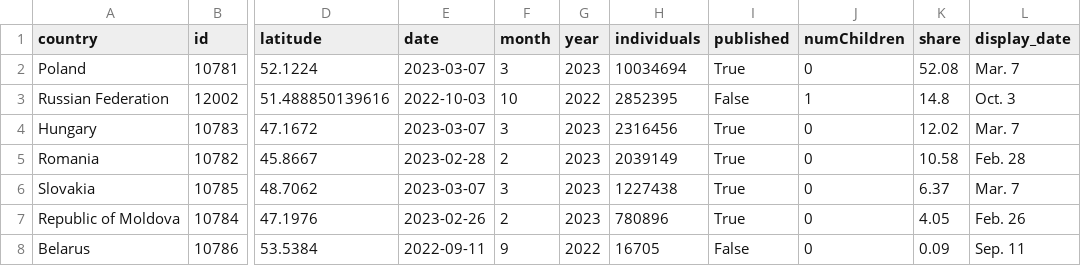
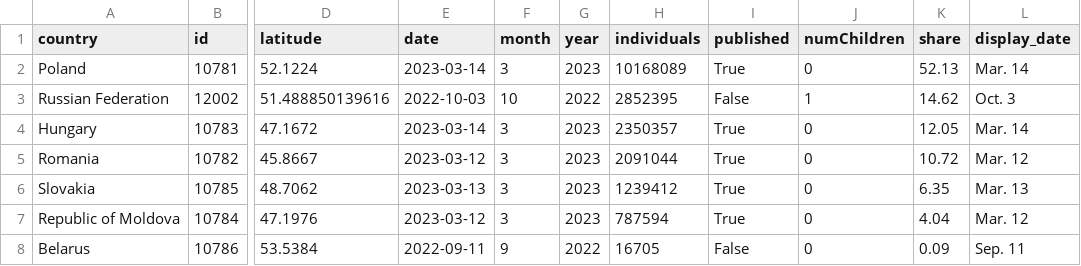
Before and after one commit to gridviz/ukraine-refugees, a CSV file: data/processed/ukraine_refugees_totals_countries.csv, drawn as a sheet; only a part is shown, gaps mark what is left out; the diff names each change by its address in the sheet, - before the commit and + after, or states it on an @@ line.

```diff
--- a/data/processed/ukraine_refugees_totals_countries.csv
+++ b/data/processed/ukraine_refugees_totals_countries.csv
-E2 (date): 2023-03-07
+E2 (date): 2023-03-14
-H2 (individuals): 10034694
+H2 (individuals): 10168089
-K2 (share): 52.08
+K2 (share): 52.13
-L2 (display_date): Mar. 7
+L2 (display_date): Mar. 14
-K3 (share): 14.8
+K3 (share): 14.62
-E4 (date): 2023-03-07
+E4 (date): 2023-03-14
-H4 (individuals): 2316456
+H4 (individuals): 2350357
-K4 (share): 12.02
+K4 (share): 12.05
-L4 (display_date): Mar. 7
+L4 (display_date): Mar. 14
-E5 (date): 2023-02-28
+E5 (date): 2023-03-12
-F5 (month): 2
+F5 (month): 3
-H5 (individuals): 2039149
+H5 (individuals): 2091044
-K5 (share): 10.58
+K5 (share): 10.72
-L5 (display_date): Feb. 28
+L5 (display_date): Mar. 12
-E6 (date): 2023-03-07
+E6 (date): 2023-03-13
-H6 (individuals): 1227438
+H6 (individuals): 1239412
-K6 (share): 6.37
+K6 (share): 6.35
-L6 (display_date): Mar. 7
+L6 (display_date): Mar. 13
-E7 (date): 2023-02-26
+E7 (date): 2023-03-12
-F7 (month): 2
+F7 (month): 3
-H7 (individuals): 780896
+H7 (individuals): 787594
-K7 (share): 4.05
+K7 (share): 4.04
-L7 (display_date): Feb. 26
+L7 (display_date): Mar. 12
```
Also changed, not shown: data/processed/ukraine_refugees_totals_timeseries.csv.
